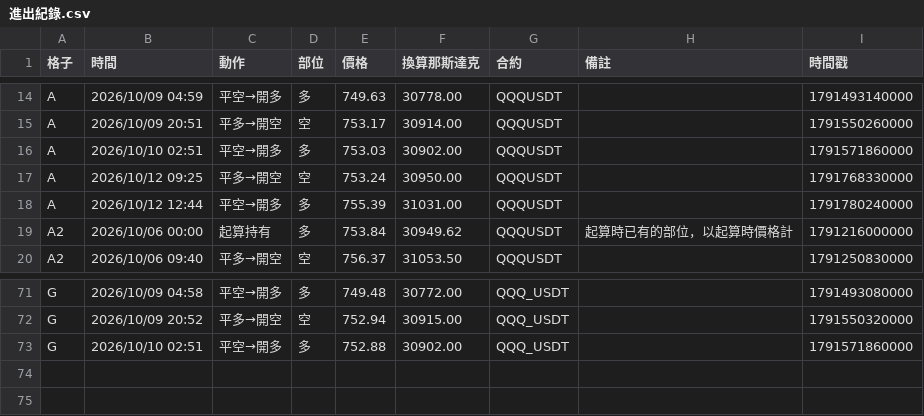
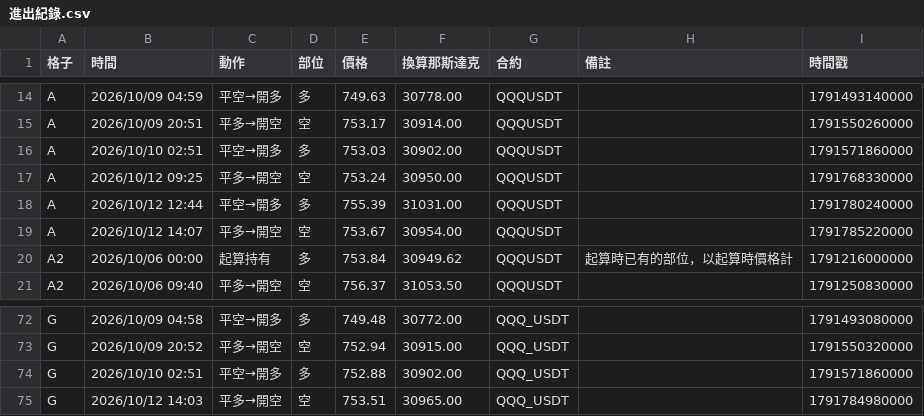
Before and after one commit to EASON-237588/index-trend-dashboard, a CSV file: 實際紀錄/進出紀錄.csv, drawn as a sheet; only a part is shown, gaps mark what is left out.

```diff
--- a/實際紀錄/進出紀錄.csv
+++ b/實際紀錄/進出紀錄.csv
@@ -18,2 +18,3 @@ A,2026/10/12 09:25,平多→開空,空,753.24,30950.00,QQQUSDT,,1791768330000
 A,2026/10/12 12:44,平空→開多,多,755.39,31031.00,QQQUSDT,,1791780240000
+A,2026/10/12 14:07,平多→開空,空,753.67,30954.00,QQQUSDT,,1791785220000
 A2,2026/10/06 00:00,起算持有,多,753.84,30949.62,QQQUSDT,起算時已有的部位，以起算時價格計,1791216000000
@@ -73 +74,2 @@ G,2026/10/09 20:52,平多→開空,空,752.94,30915.00,QQQ_USDT,,1791550320000
 G,2026/10/10 02:51,平空→開多,多,752.88,30902.00,QQQ_USDT,,1791571860000
+G,2026/10/12 14:03,平多→開空,空,753.51,30965.00,QQQ_USDT,,1791784980000
```
Also changed, not shown: 1 other file.
